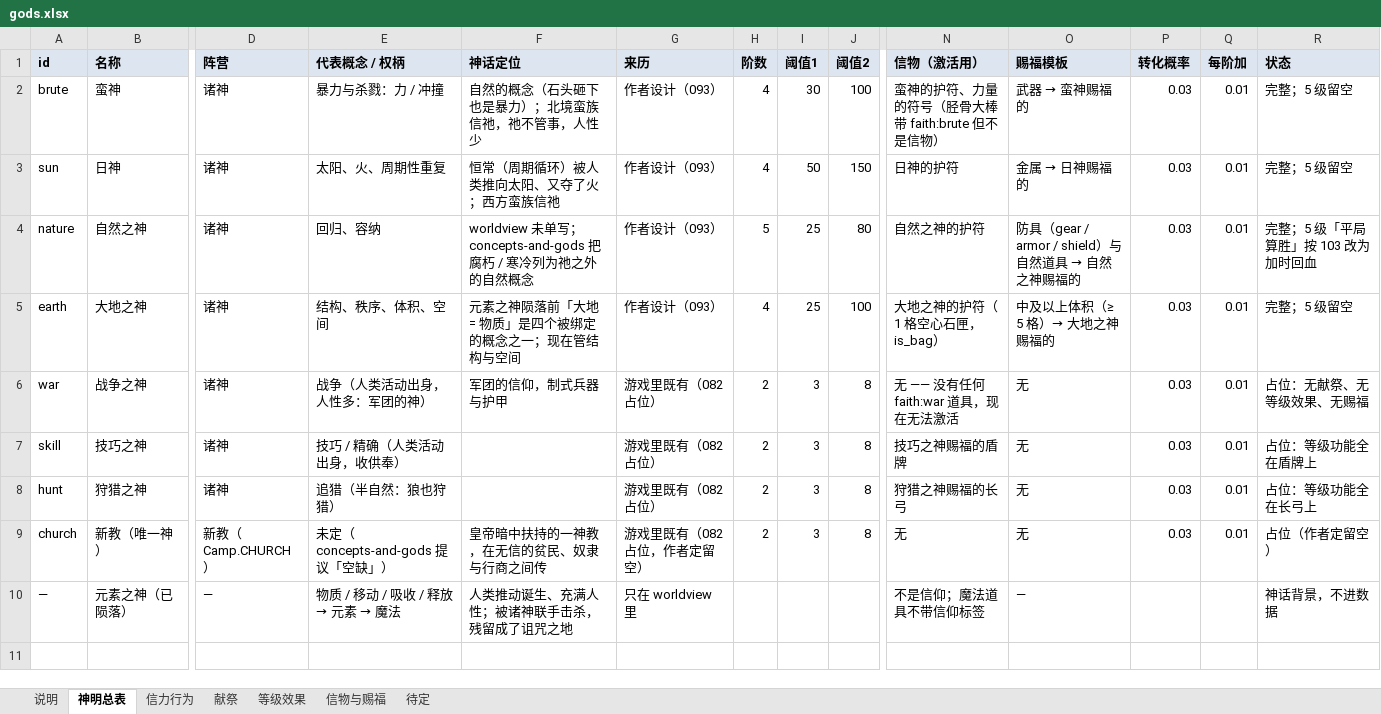
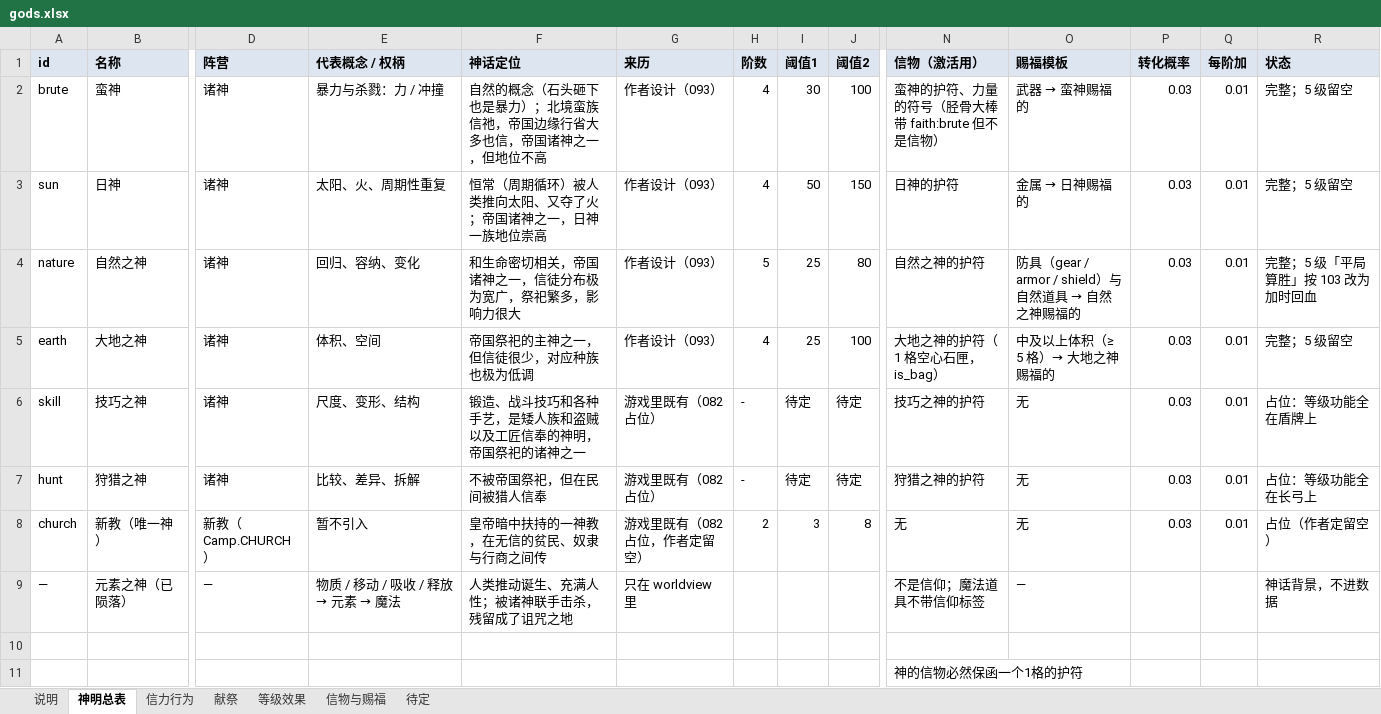
Before and after one commit to oZlUche/packsoudc, an Excel workbook: docs/gods.xlsx, sheet 神明总表, drawn as a sheet; only a part is shown, gaps mark what is left out; values as stored, in another font and other column widths than the file's, no borders; removed rows and columns are numbered as before the commit, all else as after; rows hold the shown columns only; the diff names each change by its address in the sheet, - before the commit and + after, or states it on an @@ line.

```diff
--- a/docs/gods.xlsx (sheet 神明总表)
+++ b/docs/gods.xlsx (sheet 神明总表)
-F2 (神话定位): 自然的概念（石头砸下也是暴力）；北境蛮族信祂，祂不管事，人性少
+F2 (神话定位): 自然的概念（石头砸下也是暴力）；北境蛮族信祂，帝国边缘行省大多也信，帝国诸神之一，但地位不高
-F3 (神话定位): 恒常（周期循环）被人类推向太阳、又夺了火；西方蛮族信祂
+F3 (神话定位): 恒常（周期循环）被人类推向太阳、又夺了火；帝国诸神之一，日神一族地位崇高
-E4 (代表概念 / 权柄): 回归、容纳
+E4 (代表概念 / 权柄): 回归、容纳、变化
-F4 (神话定位): worldview 未单写；concepts-and-gods 把腐朽 / 寒冷列为祂之外的自然概念
+F4 (神话定位): 和生命密切相关，帝国诸神之一，信徒分布极为宽广，祭祀繁多，影响力很大
-E5 (代表概念 / 权柄): 结构、秩序、体积、空间
+E5 (代表概念 / 权柄): 体积、空间
-F5 (神话定位): 元素之神陨落前「大地 = 物质」是四个被绑定的概念之一；现在管结构与空间
+F5 (神话定位): 帝国祭祀的主神之一，但信徒很少，对应种族也极为低调
-row 6: war | 战争之神 | 诸神 | 战争（人类活动出身，人性多：军团的神） | 军团的信仰，制式兵器与护甲 | 游戏里既有（082 占位） | 2 | 3 | 8 | 无 —— 没有任何 faith:war 道具，现在无法激活 | 无 | 0.03 | 0.01 | 占位：无献祭、无等级效果、无赐福
-E6 (代表概念 / 权柄): 技巧 / 精确（人类活动出身，收供奉）
+E6 (代表概念 / 权柄): 尺度、变形、结构
-F6 (神话定位): (empty)
+F6 (神话定位): 锻造、战斗技巧和各种手艺，是矮人族和盗贼以及工匠信奉的神明，帝国祭祀的诸神之一
-H6:H7 (阶数): 2
+H6:H7 (阶数): -
-I6:I7 (阈值1): 3
+I6:I7 (阈值1): 待定
-J6:J7 (阈值2): 8
+J6:J7 (阈值2): 待定
-N6 (信物（激活用）): 技巧之神赐福的盾牌
+N6 (信物（激活用）): 技巧之神的护符
-E7 (代表概念 / 权柄): 追猎（半自然：狼也狩猎）
+E7 (代表概念 / 权柄): 比较、差异、拆解
-F7 (神话定位): (empty)
+F7 (神话定位): 不被帝国祭祀，但在民间被猎人信奉
-N7 (信物（激活用）): 狩猎之神赐福的长弓
+N7 (信物（激活用）): 狩猎之神的护符
-E8 (代表概念 / 权柄): 未定（concepts-and-gods 提议「空缺」）
+E8 (代表概念 / 权柄): 暂不引入
+row 10: (empty)
+row 11:  |  |  |  |  |  |  |  |  | 神的信物必然保函一个1格的护符
```
Also changed, not shown: sheet 献祭, sheet 信力行为, sheet 待定, sheet 说明, 1 other file.
